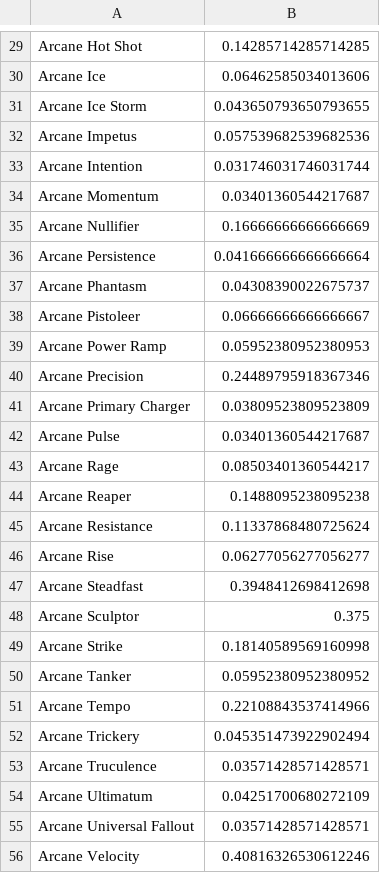
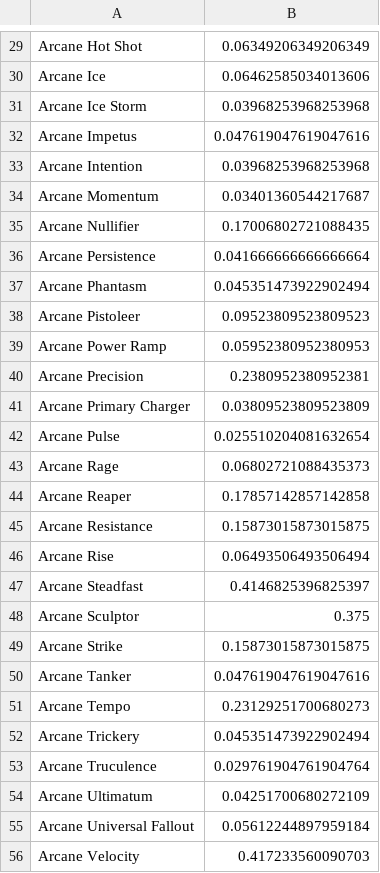
Before and after one commit to AdiPassover/WF-Market-Helper, a CSV file: saved_analysis_results/arcane_plat_vosfor_ratio.csv, drawn as a sheet; only a part is shown, gaps mark what is left out; the diff covers the shown part only; the diff names each change by its address in the sheet, - before the commit and + after, or states it on an @@ line.

```diff
--- a/saved_analysis_results/arcane_plat_vosfor_ratio.csv
+++ b/saved_analysis_results/arcane_plat_vosfor_ratio.csv
-B29: 0.14285714285714285
+B29: 0.06349206349206349
-B31: 0.043650793650793655
+B31: 0.03968253968253968
-B32: 0.057539682539682536
+B32: 0.047619047619047616
-B33: 0.031746031746031744
+B33: 0.03968253968253968
-B35: 0.16666666666666669
+B35: 0.17006802721088435
-B37: 0.04308390022675737
+B37: 0.045351473922902494
-B38: 0.06666666666666667
+B38: 0.09523809523809523
-B40: 0.24489795918367346
+B40: 0.2380952380952381
-B42: 0.03401360544217687
+B42: 0.025510204081632654
-B43: 0.08503401360544217
+B43: 0.06802721088435373
-B44: 0.1488095238095238
+B44: 0.17857142857142858
-B45: 0.11337868480725624
+B45: 0.15873015873015875
-B46: 0.06277056277056277
+B46: 0.06493506493506494
-B47: 0.3948412698412698
+B47: 0.4146825396825397
-B49: 0.18140589569160998
+B49: 0.15873015873015875
-B50: 0.05952380952380952
+B50: 0.047619047619047616
-B51: 0.22108843537414966
+B51: 0.23129251700680273
-B53: 0.03571428571428571
+B53: 0.029761904761904764
-B55: 0.03571428571428571
+B55: 0.05612244897959184
-B56: 0.40816326530612246
+B56: 0.417233560090703
```
Also changed, not shown: 109 edited cells elsewhere in this file, saved_analysis_results/arcane_collections_plat_expectancy.csv, saved_analysis_results/arcane_prices.csv, 10 other files.
